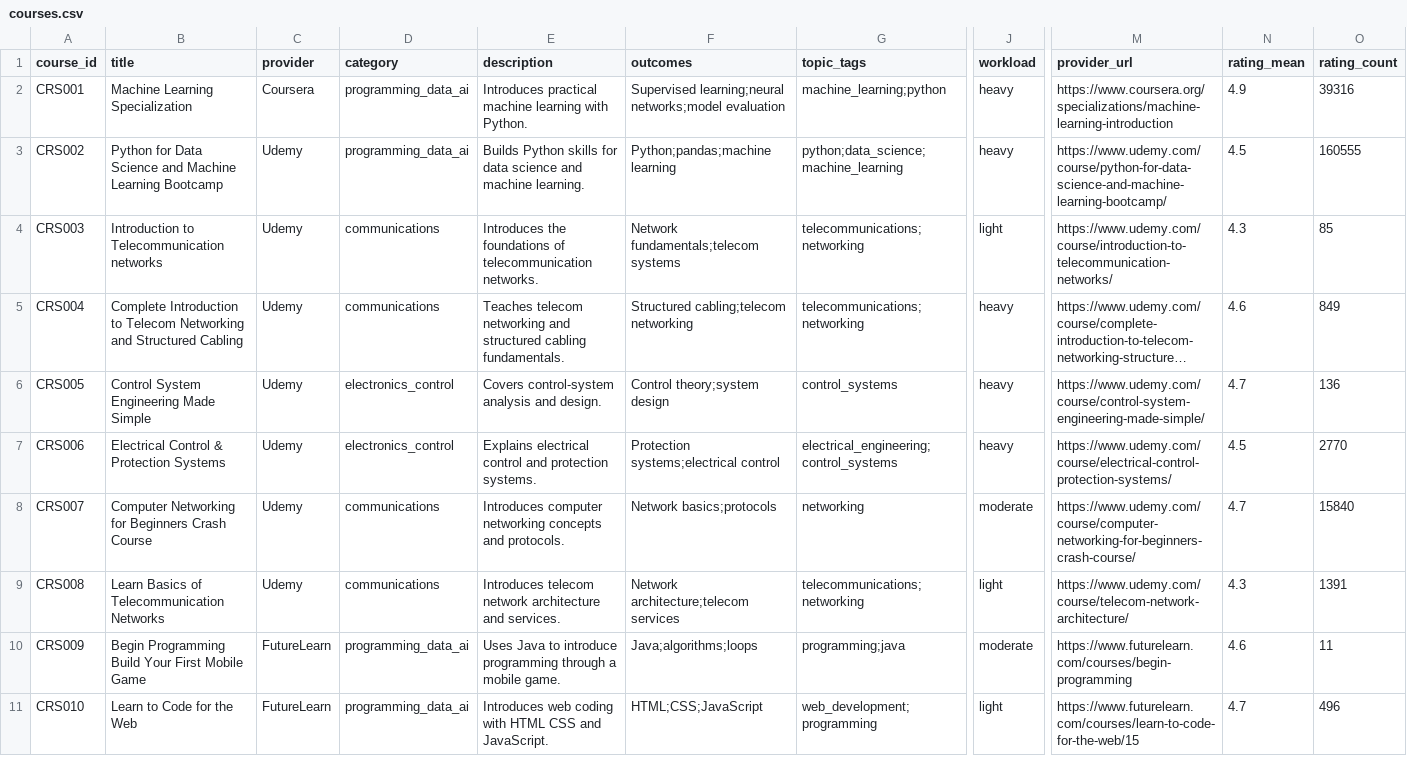
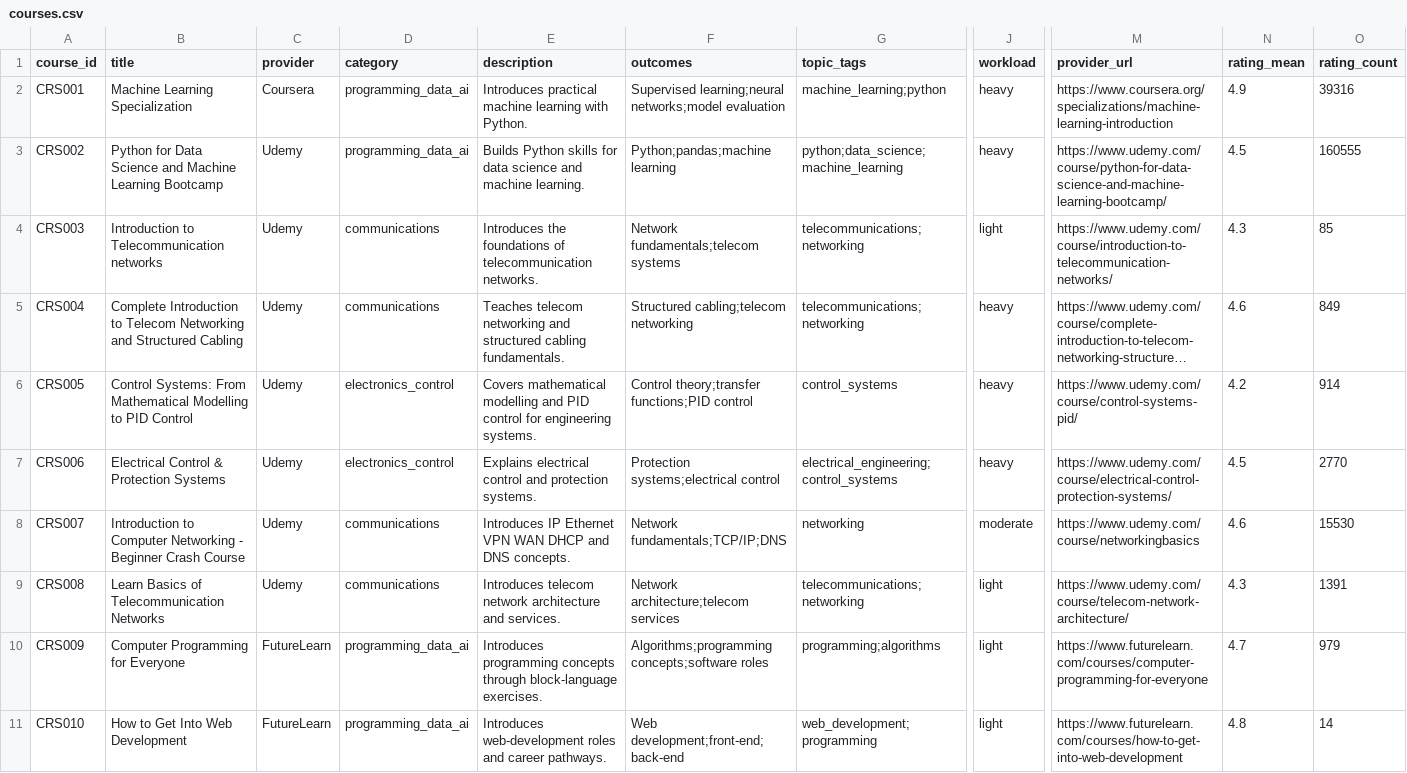
Before and after one commit to KhozaVu/curricupath, a CSV file: data/processed/courses.csv, drawn as a sheet; only a part is shown, gaps mark what is left out; long unchanged cells end in …; the diff covers the shown part only; the diff names each change by its address in the sheet, - before the commit and + after, or states it on an @@ line.

```diff
--- a/data/processed/courses.csv
+++ b/data/processed/courses.csv
-B6 (title): Control System Engineering Made Simple
+B6 (title): Control Systems: From Mathematical Modelling to PID Control
-E6 (description): Covers control-system analysis and design.
+E6 (description): Covers mathematical modelling and PID control for engineering systems.
-F6 (outcomes): Control theory;system design
+F6 (outcomes): Control theory;transfer functions;PID control
-M6 (provider_url): https://www.udemy.com/course/control-system-engineering-made-simple/
+M6 (provider_url): https://www.udemy.com/course/control-systems-pid/
-N6 (rating_mean): 4.7
+N6 (rating_mean): 4.2
-O6 (rating_count): 136
+O6 (rating_count): 914
-B8 (title): Computer Networking for Beginners Crash Course
+B8 (title): Introduction to Computer Networking - Beginner Crash Course
-E8 (description): Introduces computer networking concepts and protocols.
+E8 (description): Introduces IP Ethernet VPN WAN DHCP and DNS concepts.
-F8 (outcomes): Network basics;protocols
+F8 (outcomes): Network fundamentals;TCP/IP;DNS
-M8 (provider_url): https://www.udemy.com/course/computer-networking-for-beginners-crash-course/
+M8 (provider_url): https://www.udemy.com/course/networkingbasics
-N8 (rating_mean): 4.7
+N8 (rating_mean): 4.6
-O8 (rating_count): 15840
+O8 (rating_count): 15530
-B10 (title): Begin Programming Build Your First Mobile Game
+B10 (title): Computer Programming for Everyone
-E10 (description): Uses Java to introduce programming through a mobile game.
+E10 (description): Introduces programming concepts through block-language exercises.
-F10 (outcomes): Java;algorithms;loops
+F10 (outcomes): Algorithms;programming concepts;software roles
-G10 (topic_tags): programming;java
+G10 (topic_tags): programming;algorithms
-J10 (workload): moderate
+J10 (workload): light
-M10 (provider_url): https://www.futurelearn.com/courses/begin-programming
+M10 (provider_url): https://www.futurelearn.com/courses/computer-programming-for-everyone
-N10 (rating_mean): 4.6
+N10 (rating_mean): 4.7
-O10 (rating_count): 11
+O10 (rating_count): 979
-B11 (title): Learn to Code for the Web
+B11 (title): How to Get Into Web Development
-E11 (description): Introduces web coding with HTML CSS and JavaScript.
+E11 (description): Introduces web-development roles and career pathways.
-F11 (outcomes): HTML;CSS;JavaScript
+F11 (outcomes): Web development;front-end;back-end
-M11 (provider_url): https://www.futurelearn.com/courses/learn-to-code-for-the-web/15
+M11 (provider_url): https://www.futurelearn.com/courses/how-to-get-into-web-development
-N11 (rating_mean): 4.7
+N11 (rating_mean): 4.8
-O11 (rating_count): 496
+O11 (rating_count): 14
```
Also changed, not shown: 8 edited cells elsewhere in this file, data/processed/course_audit.csv, data/processed/sources.csv, 2 other files.
